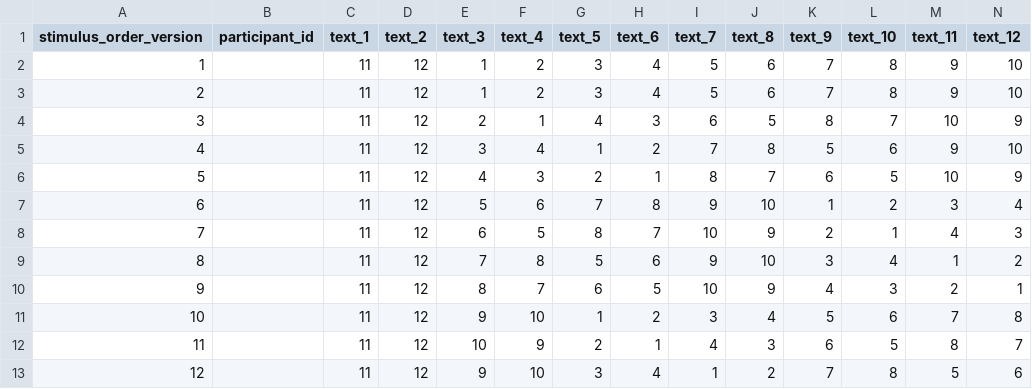
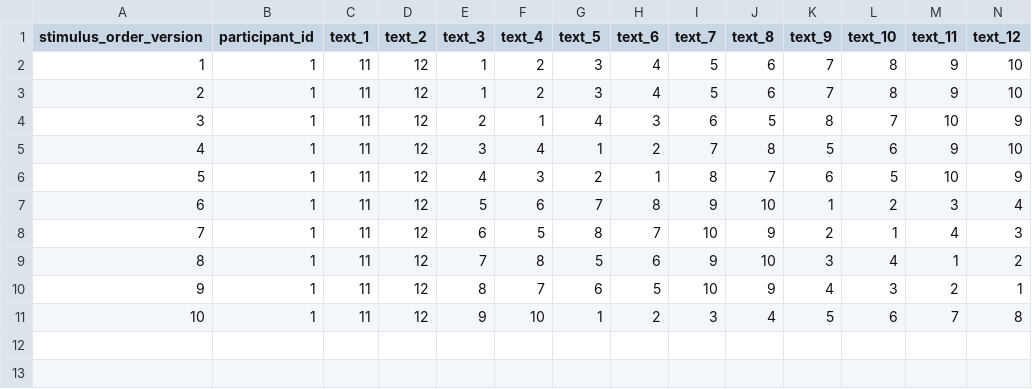
Before and after one commit to MultiplEYE-COST/wg1-experiment-implementation, a TSV file: experiment_implementation/data/randomization/stimulus_order_versions.tsv, drawn as a sheet.

```diff
--- a/experiment_implementation/data/randomization/stimulus_order_versions.tsv
+++ b/experiment_implementation/data/randomization/stimulus_order_versions.tsv
@@ -1,13 +1,11 @@
 stimulus_order_version	participant_id	text_1	text_2	text_3	text_4	text_5	text_6	text_7	text_8	text_9	text_10	text_11	text_12
-1		11	12	1	2	3	4	5	6	7	8	9	10
-2		11	12	1	2	3	4	5	6	7	8	9	10
-3		11	12	2	1	4	3	6	5	8	7	10	9
-4		11	12	3	4	1	2	7	8	5	6	9	10
-5		11	12	4	3	2	1	8	7	6	5	10	9
-6		11	12	5	6	7	8	9	10	1	2	3	4
-7		11	12	6	5	8	7	10	9	2	1	4	3
-8		11	12	7	8	5	6	9	10	3	4	1	2
-9		11	12	8	7	6	5	10	9	4	3	2	1
-10		11	12	9	10	1	2	3	4	5	6	7	8
-11		11	12	10	9	2	1	4	3	6	5	8	7
-12		11	12	9	10	3	4	1	2	7	8	5	6
+1	1	11	12	1	2	3	4	5	6	7	8	9	10
+2	1	11	12	1	2	3	4	5	6	7	8	9	10
+3	1	11	12	2	1	4	3	6	5	8	7	10	9
+4	1	11	12	3	4	1	2	7	8	5	6	9	10
+5	1	11	12	4	3	2	1	8	7	6	5	10	9
+6	1	11	12	5	6	7	8	9	10	1	2	3	4
+7	1	11	12	6	5	8	7	10	9	2	1	4	3
+8	1	11	12	7	8	5	6	9	10	3	4	1	2
+9	1	11	12	8	7	6	5	10	9	4	3	2	1
+10	1	11	12	9	10	1	2	3	4	5	6	7	8
```
Also changed, not shown: 10 other files.
